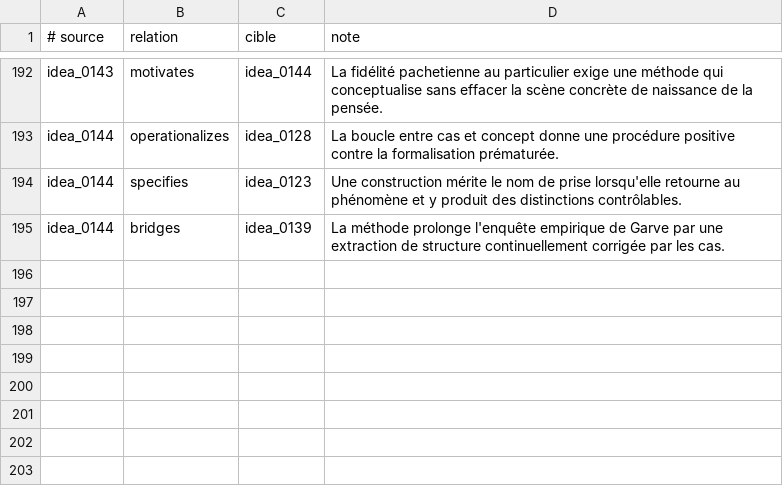
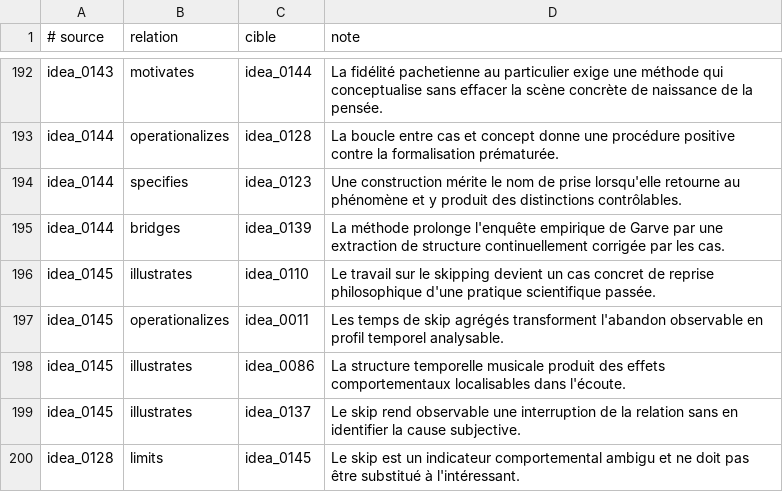
Before and after one commit to fpachet/interesting_thesis, a TSV file: cartes/relations.tsv, drawn as a sheet; only a part is shown, gaps mark what is left out.

Commit message:
Structure la démonstration et ajoute le cas du skipping

```diff
--- a/cartes/relations.tsv
+++ b/cartes/relations.tsv
@@ -195 +195,6 @@ idea_0144	specifies	idea_0123	Une construction mérite le nom de prise lorsqu'el
 idea_0144	bridges	idea_0139	La méthode prolonge l'enquête empirique de Garve par une extraction de structure continuellement corrigée par les cas.
+idea_0145	illustrates	idea_0110	Le travail sur le skipping devient un cas concret de reprise philosophique d'une pratique scientifique passée.
+idea_0145	operationalizes	idea_0011	Les temps de skip agrégés transforment l'abandon observable en profil temporel analysable.
+idea_0145	illustrates	idea_0086	La structure temporelle musicale produit des effets comportementaux localisables dans l'écoute.
+idea_0145	illustrates	idea_0137	Le skip rend observable une interruption de la relation sans en identifier la cause subjective.
+idea_0128	limits	idea_0145	Le skip est un indicateur comportemental ambigu et ne doit pas être substitué à l'intéressant.
```
Also changed, not shown: 47 other files.
